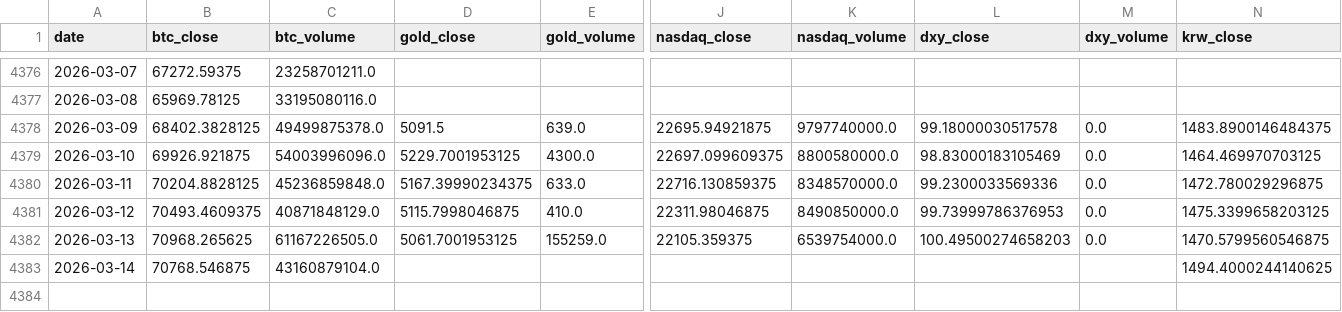
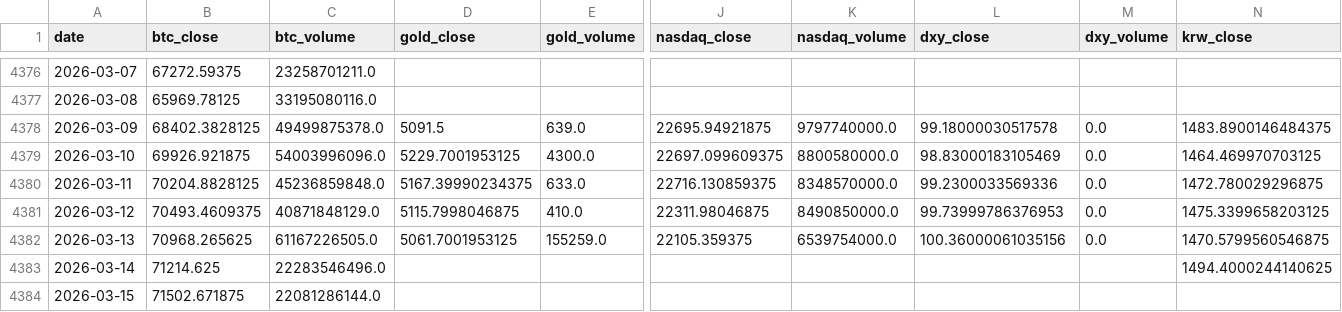
Before and after one commit to mooja4870-cyber/btc_forecast, a CSV file: data/raw/yfinance_data.csv, drawn as a sheet; only a part is shown, gaps mark what is left out; rows hold the shown columns only; the diff names each change by its address in the sheet, - before the commit and + after, or states it on an @@ line.

```diff
--- a/data/raw/yfinance_data.csv
+++ b/data/raw/yfinance_data.csv
-L4382 (dxy_close): 100.49500274658203
+L4382 (dxy_close): 100.36000061035156
-B4383 (btc_close): 70768.546875
+B4383 (btc_close): 71214.625
-C4383 (btc_volume): 43160879104.0
+C4383 (btc_volume): 22283546496.0
+row 4384: 2026-03-15 | 71502.671875 | 22081286144.0
```
Also changed, not shown: data/logs/eval_log.csv, 41 other files.
